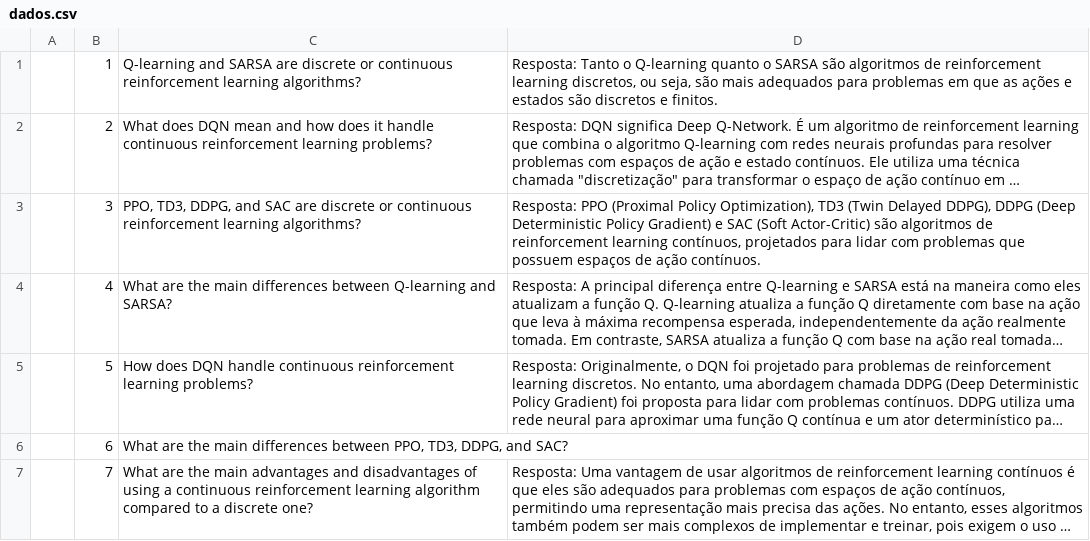
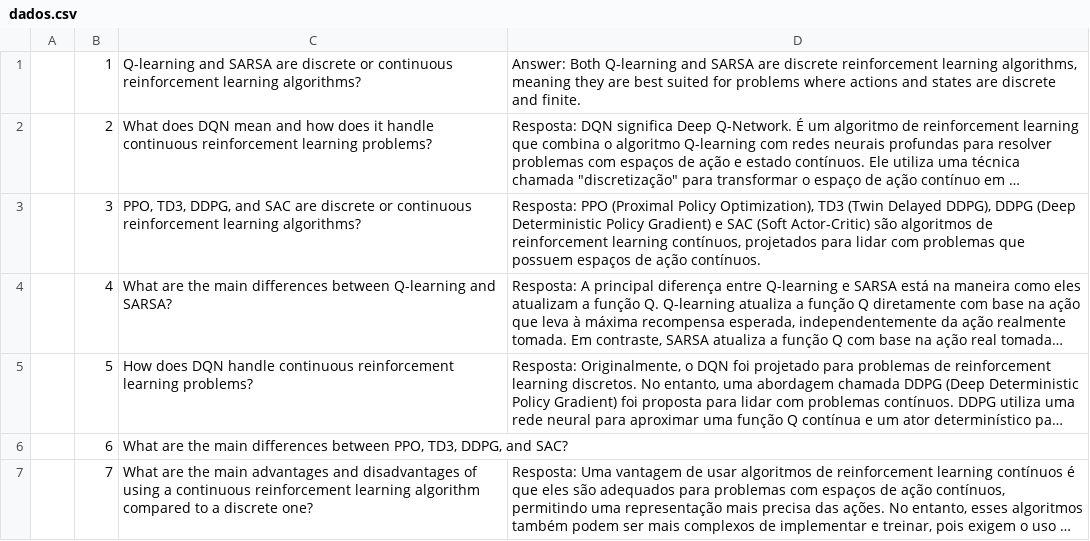
Before and after one commit to IureRosa/learningVis, a CSV file: dados.csv, drawn as a sheet; only a part is shown; long unchanged cells end in …; the diff names each change by its address in the sheet, - before the commit and + after, or states it on an @@ line.

```diff
--- a/dados.csv
+++ b/dados.csv
-D1: Resposta: Tanto o Q-learning quanto o SARSA são algoritmos de reinforcement learning discretos, ou seja, são mais adequados para problemas em que as ações e estados são discretos e finitos.
+D1: Answer: Both Q-learning and SARSA are discrete reinforcement learning algorithms, meaning they are best suited for problems where actions and states are discrete and finite.
```
Also changed, not shown: 14 other files.
